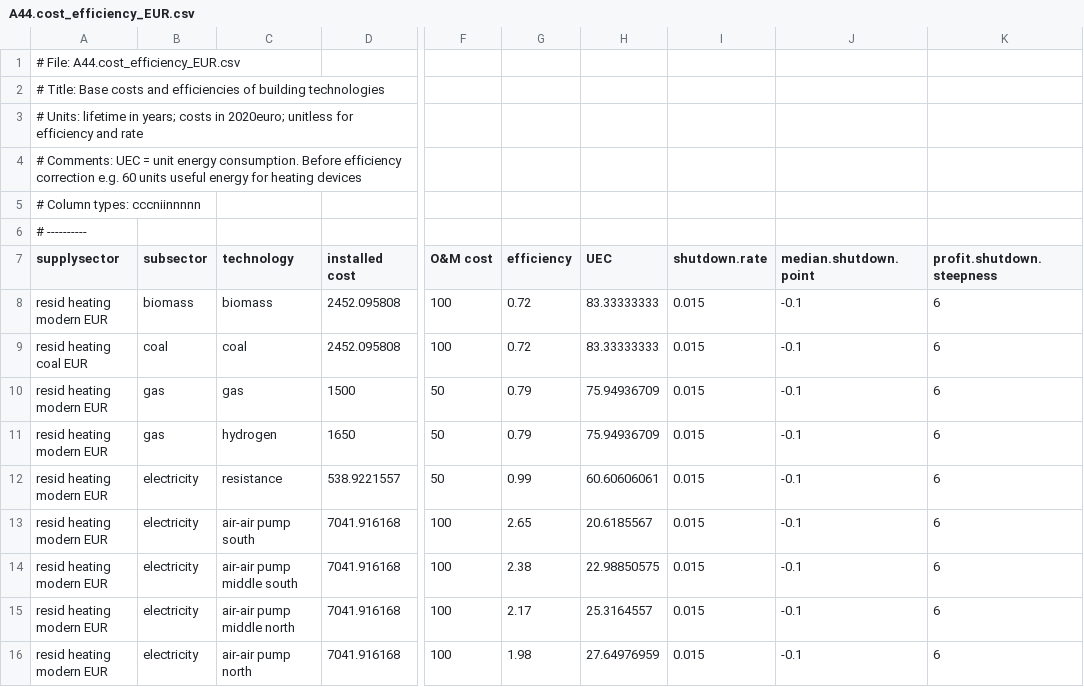
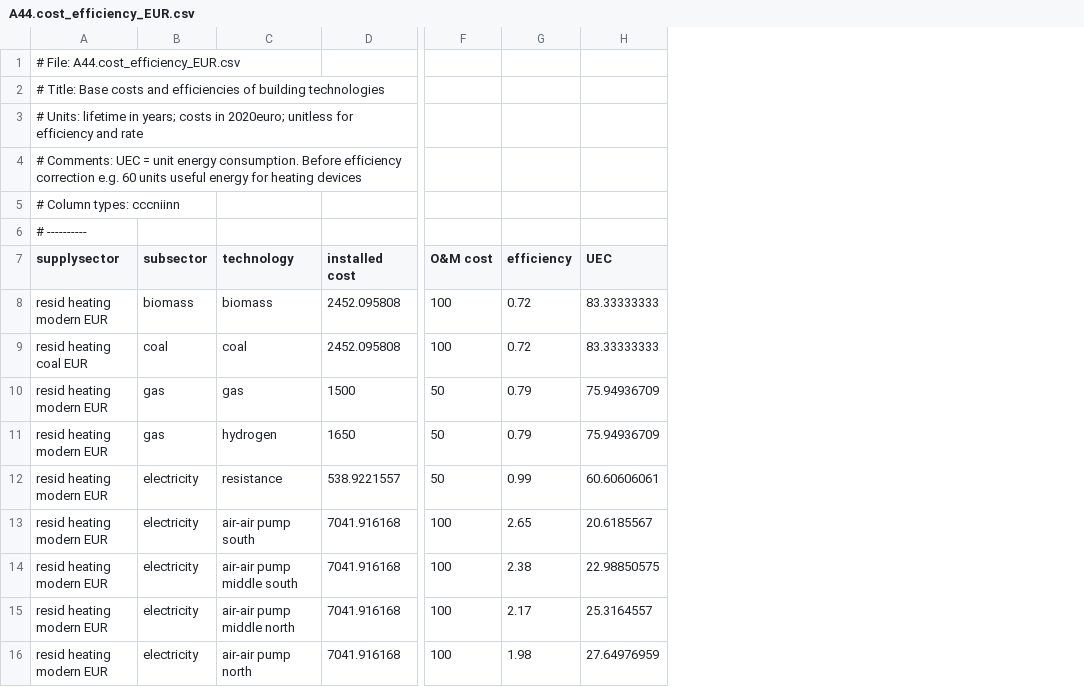
Before and after one commit to bc3LC-GCAMEurope/gcam-core, a CSV file: input/gcamdata/inst/extdata/gcam-europe/A44.cost_efficiency_EUR.csv, drawn as a sheet; only a part is shown, gaps mark what is left out; the diff names each change by its address in the sheet, - before the commit and + after, or states it on an @@ line.

Commit message:
changes to EUR bld shutdown structure, tested

```diff
--- a/input/gcamdata/inst/extdata/gcam-europe/A44.cost_efficiency_EUR.csv
+++ b/input/gcamdata/inst/extdata/gcam-europe/A44.cost_efficiency_EUR.csv
-column I (shutdown.rate), rows 8-16: all 0.015
-column J (median.shutdown.point), rows 8-16: all -0.1
-column K (profit.shutdown.steepness), rows 8-16: all 6
-A5 (supplysector): # Column types: cccniinnnnn
+A5 (supplysector): # Column types: cccniinn
```
Also changed, not shown: input/gcamdata/inst/extdata/gcam-europe/A44.globaltech_retirement_EUR.csv, 2 other files.
